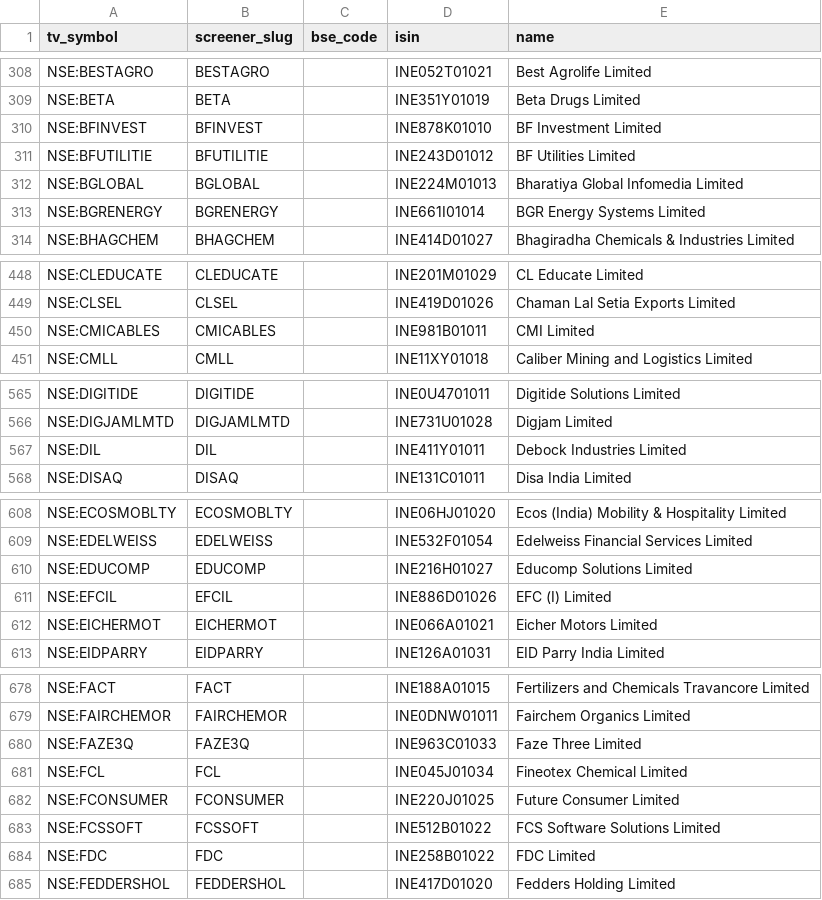
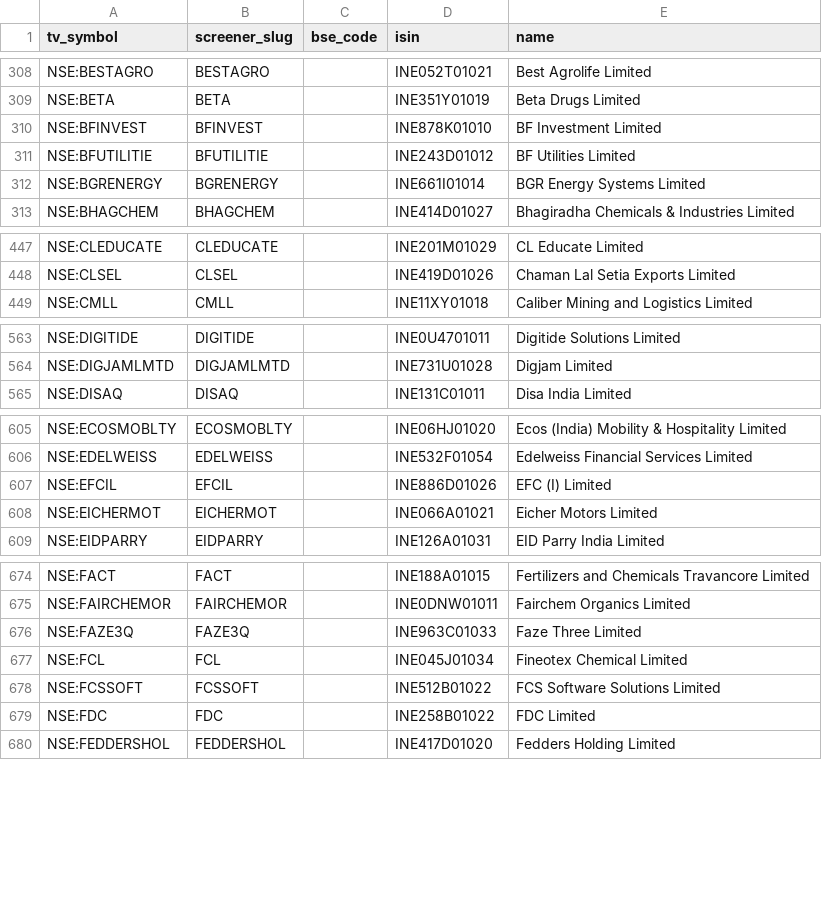
Before and after one commit to KalpenPatel2026/tv-shareholding-overlay, a CSV file: universe.csv, drawn as a sheet; only a part is shown, gaps mark what is left out; the diff covers the shown part only.

Commit message:
data: final 2026-08-03T23:08Z

```diff
--- a/universe.csv
+++ b/universe.csv
@@ -311,3 +311,2 @@ NSE:BFINVEST,BFINVEST,,INE878K01010,BF Investment Limited
 NSE:BFUTILITIE,BFUTILITIE,,INE243D01012,BF Utilities Limited
-NSE:BGLOBAL,BGLOBAL,,INE224M01013,Bharatiya Global Infomedia Limited
 NSE:BGRENERGY,BGRENERGY,,INE661I01014,BGR Energy Systems Limited
@@ -449,3 +448,2 @@ NSE:CLEDUCATE,CLEDUCATE,,INE201M01029,CL Educate Limited
 NSE:CLSEL,CLSEL,,INE419D01026,Chaman Lal Setia Exports Limited
-NSE:CMICABLES,CMICABLES,,INE981B01011,CMI Limited
 NSE:CMLL,CMLL,,INE11XY01018,Caliber Mining and Logistics Limited
@@ -566,3 +564,2 @@ NSE:DIGITIDE,DIGITIDE,,INE0U4701011,Digitide Solutions Limited
 NSE:DIGJAMLMTD,DIGJAMLMTD,,INE731U01028,Digjam Limited
-NSE:DIL,DIL,,INE411Y01011,Debock Industries Limited
 NSE:DISAQ,DISAQ,,INE131C01011,Disa India Limited
@@ -609,3 +606,2 @@ NSE:ECOSMOBLTY,ECOSMOBLTY,,INE06HJ01020,Ecos (India) Mobility & Hospitality Limi
 NSE:EDELWEISS,EDELWEISS,,INE532F01054,Edelweiss Financial Services Limited
-NSE:EDUCOMP,EDUCOMP,,INE216H01027,Educomp Solutions Limited
 NSE:EFCIL,EFCIL,,INE886D01026,EFC (I) Limited
@@ -681,3 +677,2 @@ NSE:FAZE3Q,FAZE3Q,,INE963C01033,Faze Three Limited
 NSE:FCL,FCL,,INE045J01034,Fineotex Chemical Limited
-NSE:FCONSUMER,FCONSUMER,,INE220J01025,Future Consumer Limited
 NSE:FCSSOFT,FCSSOFT,,INE512B01022,FCS Software Solutions Limited
```
Also changed, not shown: 12 added rows and 9 removed rows elsewhere in this file, 1 other file.
